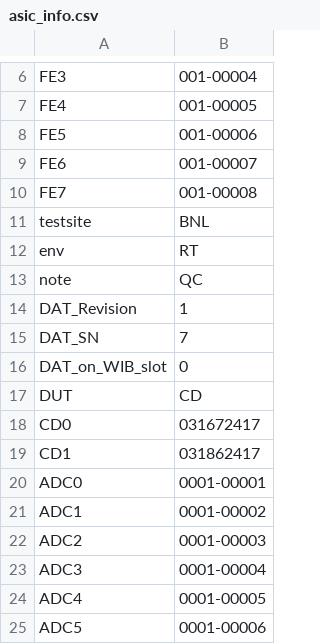
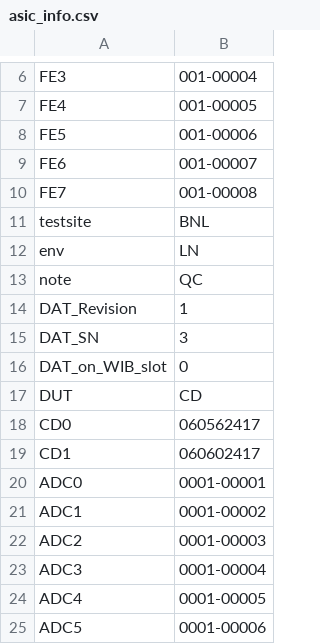
Before and after one commit to DUNE/FD_CE, a CSV file: readback/asic_info.csv, drawn as a sheet; only a part is shown, gaps mark what is left out.

```diff
--- a/readback/asic_info.csv
+++ b/readback/asic_info.csv
@@ -11,10 +11,10 @@ FE7,001-00008,
 testsite,BNL,
-env,RT,
+env,LN,
 note, QC,
 DAT_Revision,1,
-DAT_SN,7,
+DAT_SN,3,
 DAT_on_WIB_slot,0,
 DUT,CD,
-CD0,031672417,
-CD1,031862417,
+CD0,060562417,
+CD1,060602417,
 ADC0,0001-00001,
```
Also changed, not shown: 5 other files.
